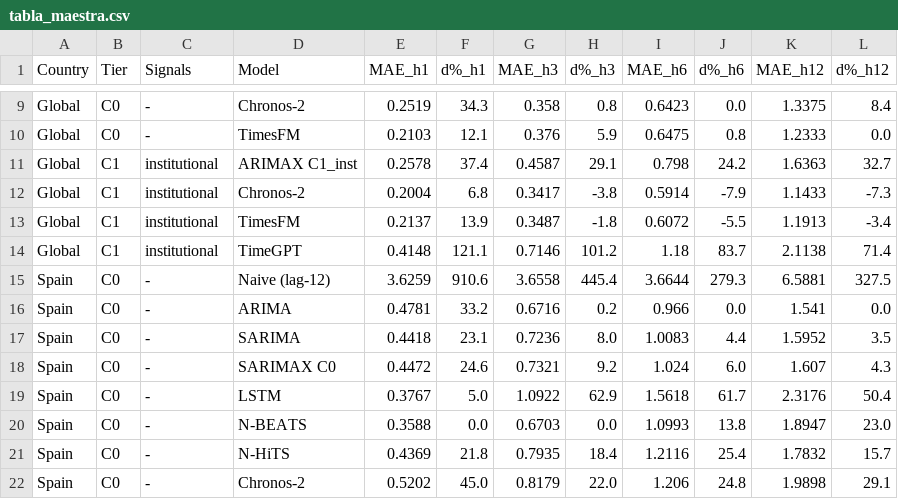
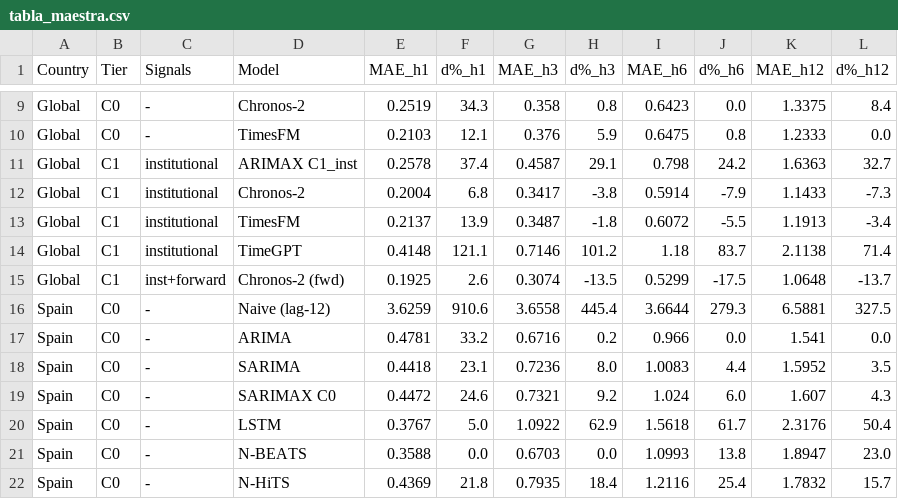
Before and after one commit to DiegoRamirezLacalle/tfg-ipc-mcp, a CSV file: tfg-forecasting/08_results/tabla_maestra.csv, drawn as a sheet; only a part is shown, gaps mark what is left out; the shorter side is filled out with more unchanged rows; the diff names each change by its address in the sheet, - before the commit and + after, or states it on an @@ line.

```diff
--- a/tfg-forecasting/08_results/tabla_maestra.csv
+++ b/tfg-forecasting/08_results/tabla_maestra.csv
+row 15: Global | C1 | inst+forward | Chronos-2 (fwd) | 0.1925 | 2.6 | 0.3074 | -13.5 | 0.5299 | -17.5 | 1.0648 | -13.7
```
Also changed, not shown: tfg-forecasting/08_results/dm_pvalues_summary.csv, 9 other files.
